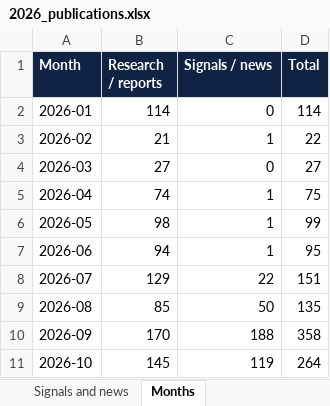
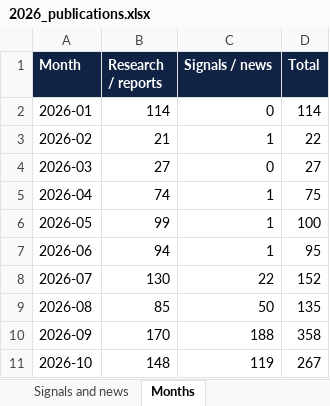
Before and after one commit to vevirm/Europe, an Excel workbook: 2026-stuff/2026_publications.xlsx, sheet Months, drawn as a sheet; values as stored, in another font and other column widths than the file's, no borders; the diff names each change by its address in the sheet, - before the commit and + after, or states it on an @@ line.

```diff
--- a/2026-stuff/2026_publications.xlsx (sheet Months)
+++ b/2026-stuff/2026_publications.xlsx (sheet Months)
-B6 (Research / reports): 98
+B6 (Research / reports): 99
-D6 (Total): 99
+D6 (Total): 100
-B8 (Research / reports): 129
+B8 (Research / reports): 130
-D8 (Total): 151
+D8 (Total): 152
-B11 (Research / reports): 145
+B11 (Research / reports): 148
-D11 (Total): 264
+D11 (Total): 267
```
Also changed, not shown: sheet Research and reports, sheet All 2026 items, sheet START HERE, 1 other file.
